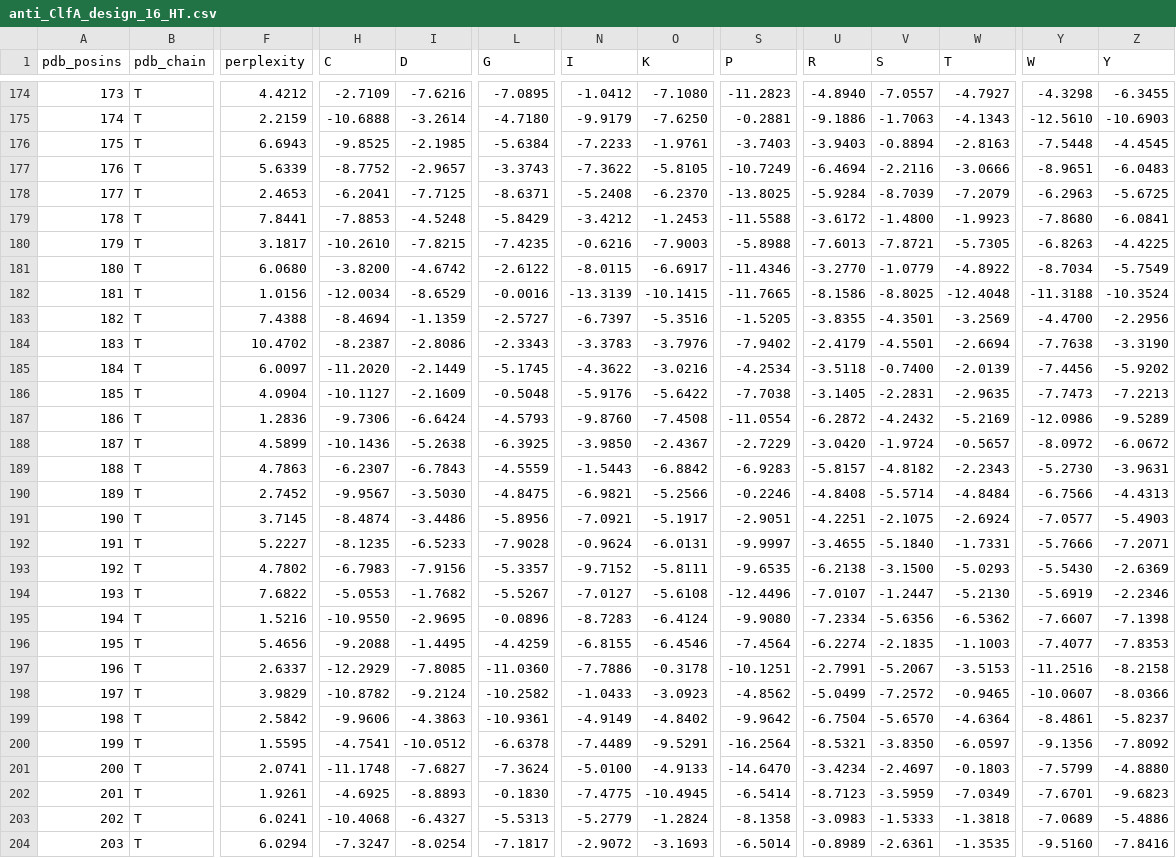
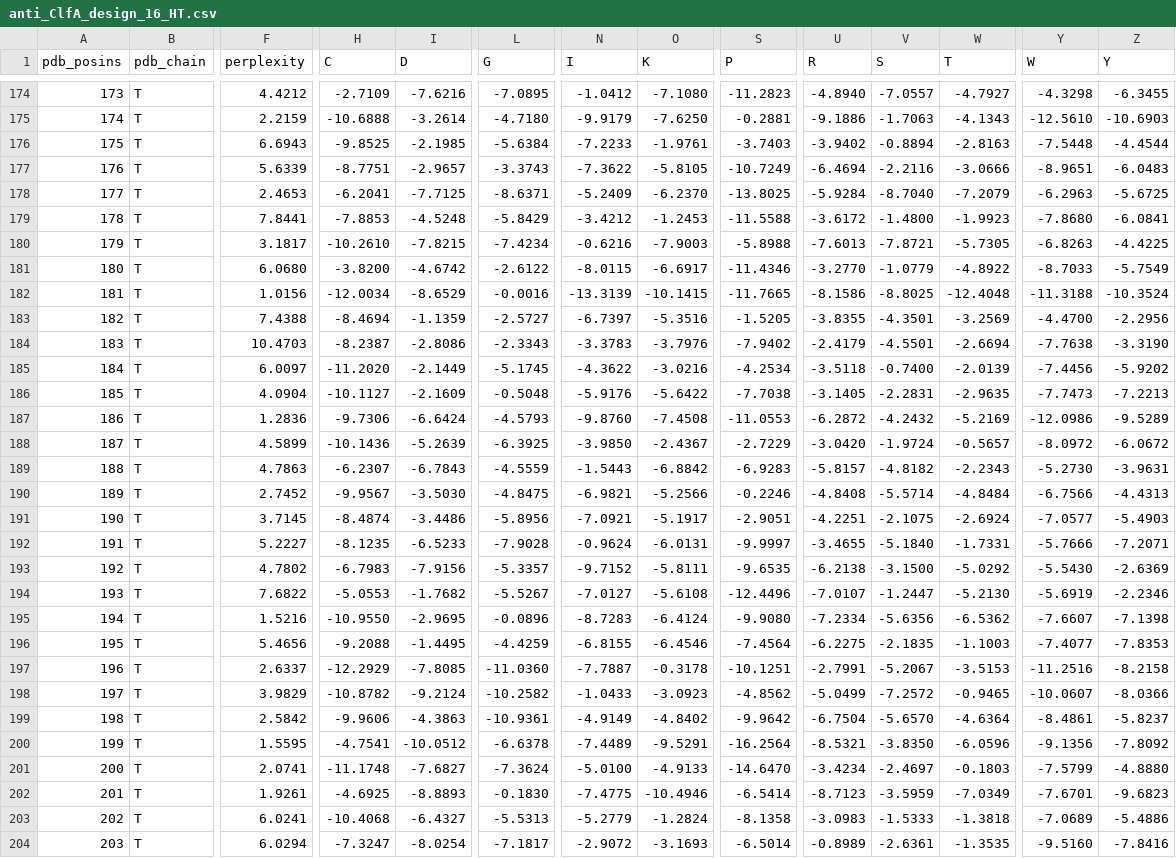
Before and after one commit to AIntibody-with-Immunochem/AntiFold, a CSV file: antifold_output/anti_ClfA_design_16_HT.csv, drawn as a sheet; only a part is shown, gaps mark what is left out; the diff covers the shown part only; the diff names each change by its address in the sheet, - before the commit and + after, or states it on an @@ line.

```diff
--- a/antifold_output/anti_ClfA_design_16_HT.csv
+++ b/antifold_output/anti_ClfA_design_16_HT.csv
-U176 (R): -3.9403
+U176 (R): -3.9402
-Z176 (Y): -4.4545
+Z176 (Y): -4.4544
-H177 (C): -8.7752
+H177 (C): -8.7751
-N178 (I): -5.2408
+N178 (I): -5.2409
-V178 (S): -8.7039
+V178 (S): -8.7040
-L180 (G): -7.4235
+L180 (G): -7.4234
-Y181 (W): -8.7034
+Y181 (W): -8.7033
-F184 (perplexity): 10.4702
+F184 (perplexity): 10.4703
-S187 (P): -11.0554
+S187 (P): -11.0553
-I188 (D): -5.2638
+I188 (D): -5.2639
-W193 (T): -5.0293
+W193 (T): -5.0292
-U196 (R): -6.2274
+U196 (R): -6.2275
-N197 (I): -7.7886
+N197 (I): -7.7887
-W200 (T): -6.0597
+W200 (T): -6.0596
-O202 (K): -10.4945
+O202 (K): -10.4946
```
Also changed, not shown: 149 edited cells elsewhere in this file, 8 other files.
